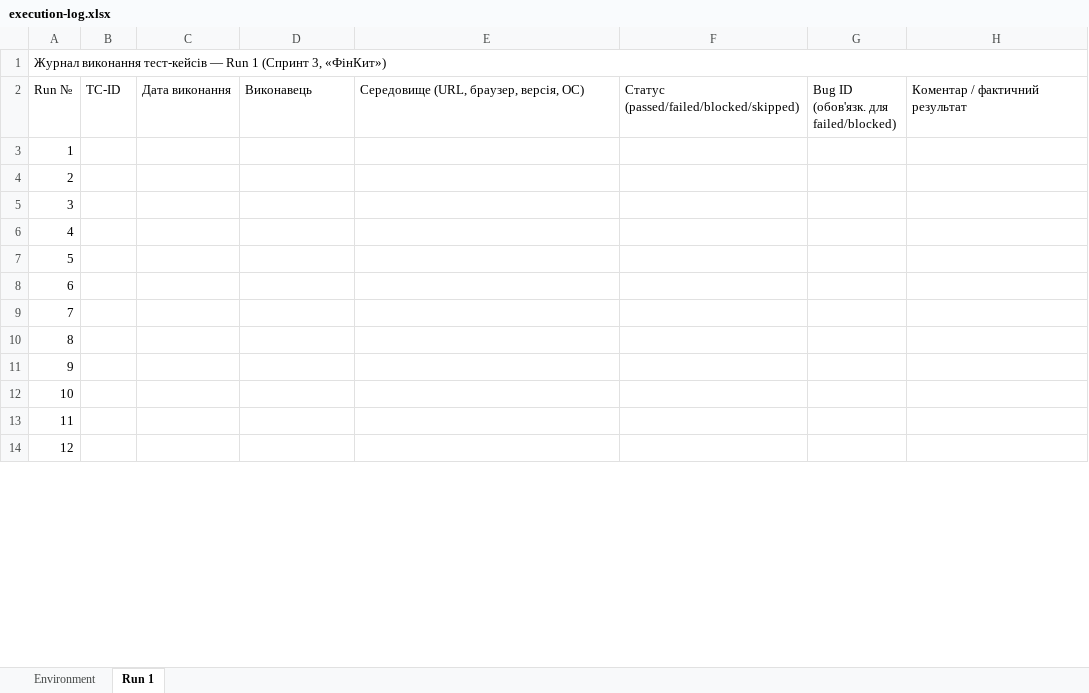
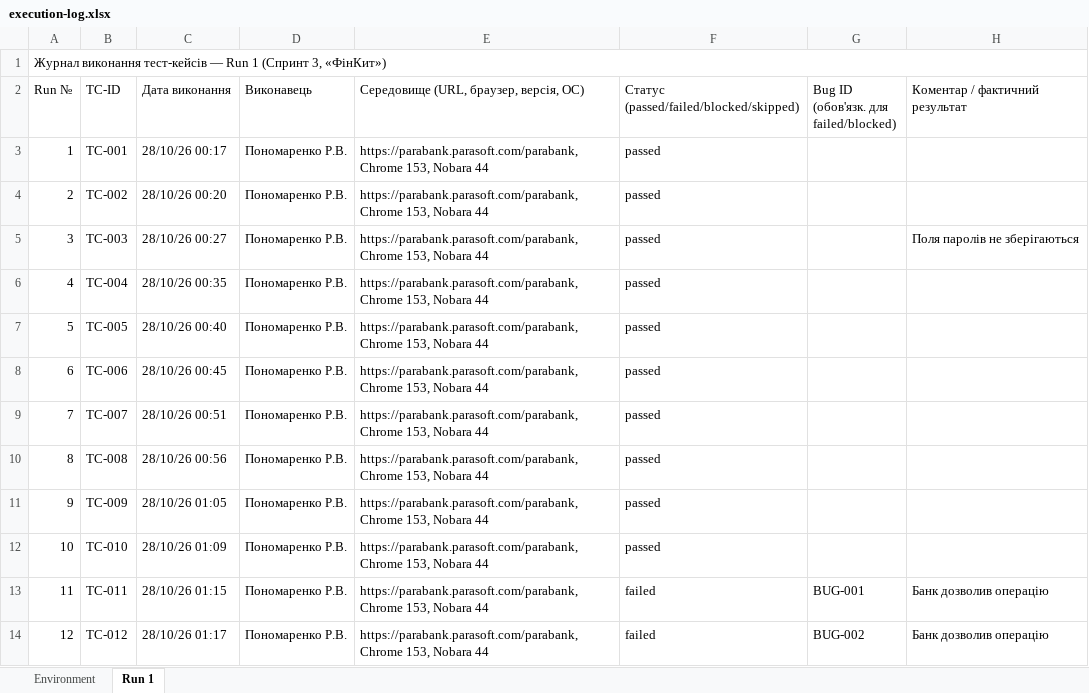
Before and after one commit to LuciferKPI/BMIBM-banking, an Excel workbook: docs/sprint3/execution-log.xlsx, sheet Run 1, drawn as a sheet; only a part is shown; values as stored, in another font and other column widths than the file's, no cell formats; the diff covers the shown part only; the diff names each change by its address in the sheet, - before the commit and + after, or states it on an @@ line.

```diff
--- a/docs/sprint3/execution-log.xlsx (sheet Run 1)
+++ b/docs/sprint3/execution-log.xlsx (sheet Run 1)
-B3 (TC-ID): (empty)
+B3 (TC-ID): TC-001
-C3 (Дата виконання): (empty)
+C3 (Дата виконання): 28/10/26 00:17
-D3:D14 (Виконавець): (empty)
+D3:D14 (Виконавець): Пономаренко Р.В.
-E3:E14: (empty)
+E3:E14: https://parabank.parasoft.com/parabank, Chrome 153, Nobara 44
-F3:F12: (empty)
+F3:F12: passed
-B4 (TC-ID): (empty)
+B4 (TC-ID): TC-002
-C4 (Дата виконання): (empty)
+C4 (Дата виконання): 28/10/26 00:20
-B5 (TC-ID): (empty)
+B5 (TC-ID): TC-003
-C5 (Дата виконання): (empty)
+C5 (Дата виконання): 28/10/26 00:27
-H5 (Коментар / фактичний результат): (empty)
+H5 (Коментар / фактичний результат): Поля паролів не зберігаються
-B6 (TC-ID): (empty)
+B6 (TC-ID): TC-004
-C6 (Дата виконання): (empty)
+C6 (Дата виконання): 28/10/26 00:35
-B7 (TC-ID): (empty)
+B7 (TC-ID): TC-005
-C7 (Дата виконання): (empty)
+C7 (Дата виконання): 28/10/26 00:40
-B8 (TC-ID): (empty)
+B8 (TC-ID): TC-006
-C8 (Дата виконання): (empty)
+C8 (Дата виконання): 28/10/26 00:45
-B9 (TC-ID): (empty)
+B9 (TC-ID): TC-007
-C9 (Дата виконання): (empty)
+C9 (Дата виконання): 28/10/26 00:51
-B10 (TC-ID): (empty)
+B10 (TC-ID): TC-008
-C10 (Дата виконання): (empty)
+C10 (Дата виконання): 28/10/26 00:56
-B11 (TC-ID): (empty)
+B11 (TC-ID): TC-009
-C11 (Дата виконання): (empty)
+C11 (Дата виконання): 28/10/26 01:05
-B12 (TC-ID): (empty)
+B12 (TC-ID): TC-010
-C12 (Дата виконання): (empty)
+C12 (Дата виконання): 28/10/26 01:09
-B13 (TC-ID): (empty)
+B13 (TC-ID): TC-011
-C13 (Дата виконання): (empty)
+C13 (Дата виконання): 28/10/26 01:15
-F13:F14: (empty)
+F13:F14: failed
-G13: (empty)
+G13: BUG-001
-H13:H14 (Коментар / фактичний результат): (empty)
+H13:H14 (Коментар / фактичний результат): Банк дозволив операцію
-B14 (TC-ID): (empty)
+B14 (TC-ID): TC-012
-C14 (Дата виконання): (empty)
+C14 (Дата виконання): 28/10/26 01:17
-G14: (empty)
+G14: BUG-002
```
Also changed, not shown: 8 added rows, 37 edited cells, merged cells and row numbers in column A elsewhere in this sheet, sheet Environment, cell formats.
